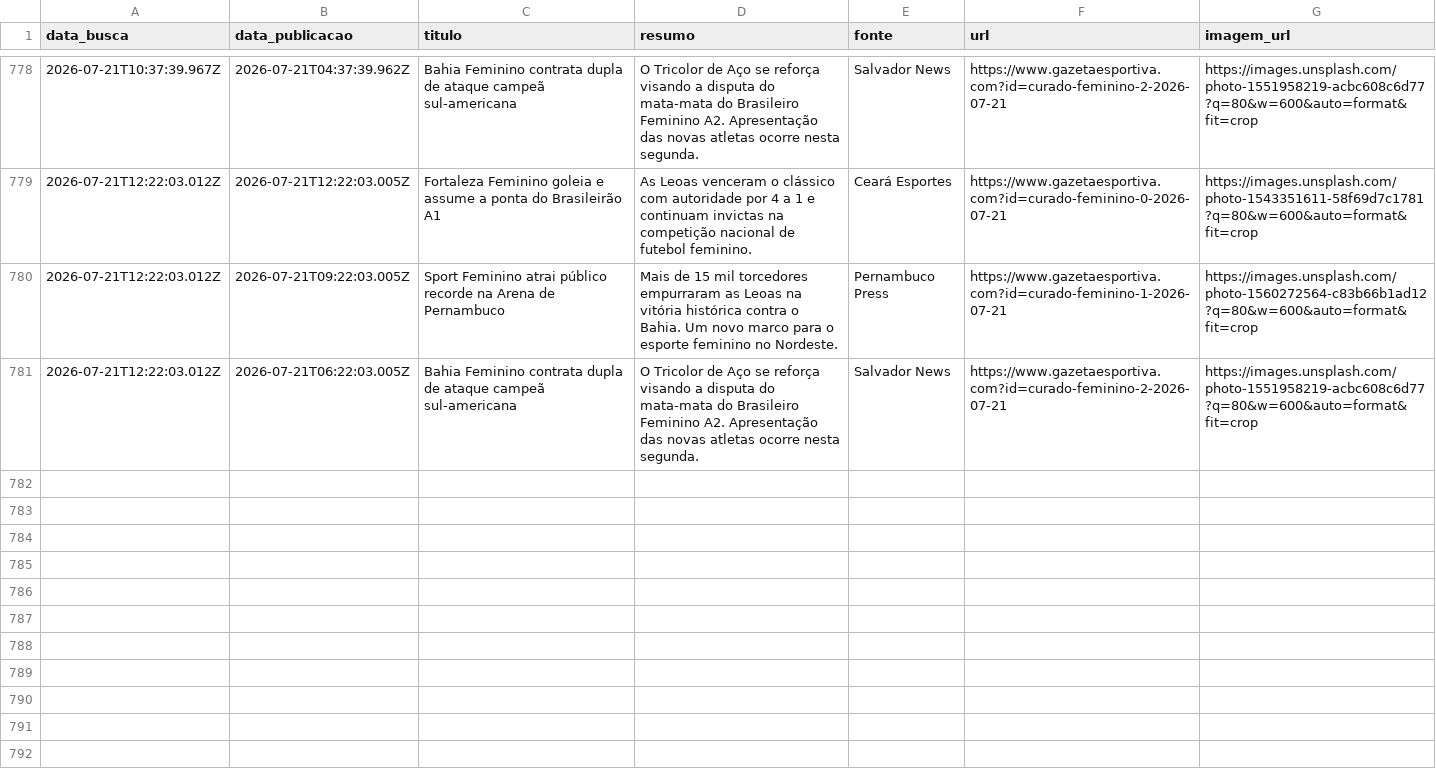
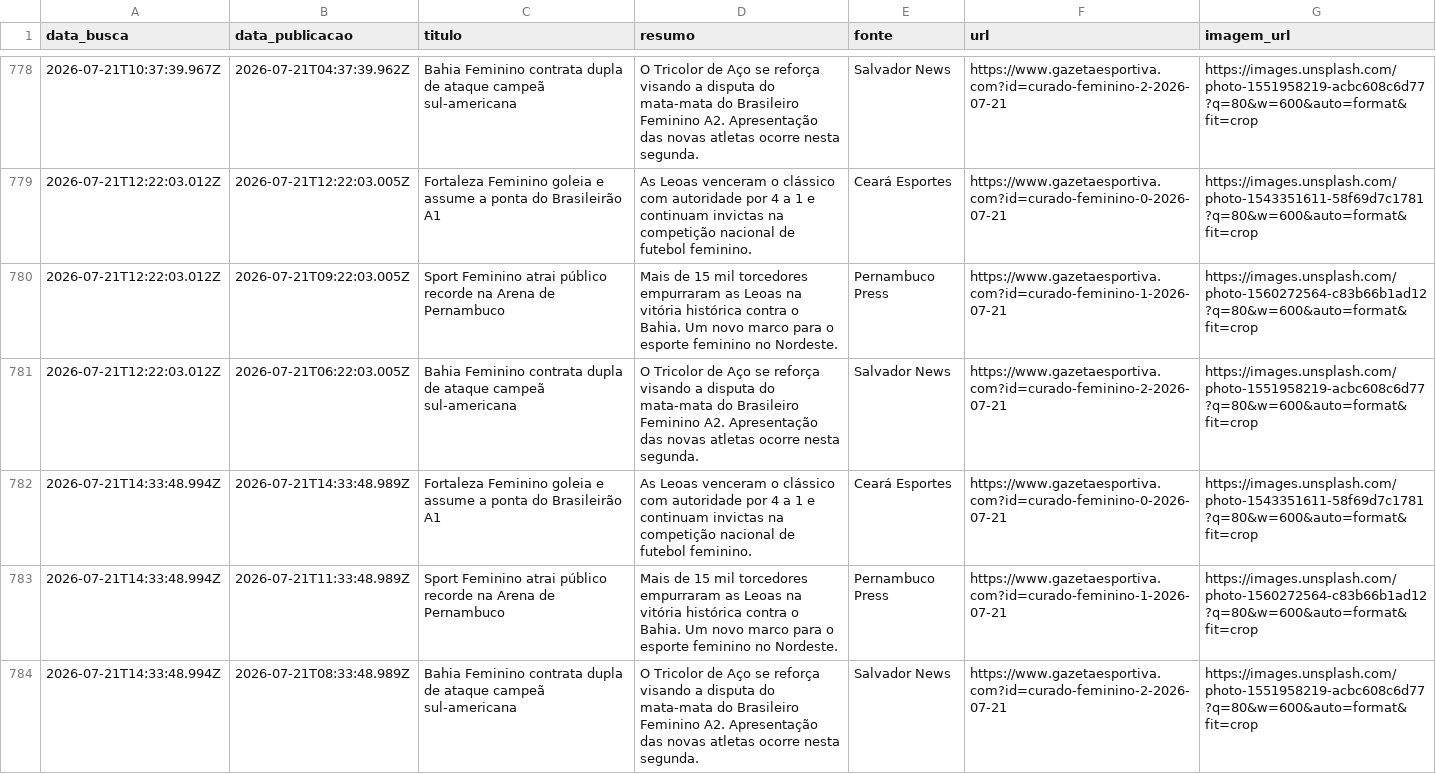
Before and after one commit to yuriluna85/boleragem-nordestina, a CSV file: DATA/2026/07/feminino/feminino.csv, drawn as a sheet; only a part is shown, gaps mark what is left out; the diff names each change by its address in the sheet, - before the commit and + after, or states it on an @@ line.

```diff
--- a/DATA/2026/07/feminino/feminino.csv
+++ b/DATA/2026/07/feminino/feminino.csv
+row 782: 2026-07-21T14:33:48.994Z | 2026-07-21T14:33:48.989Z | Fortaleza Feminino goleia e assume a ponta do Brasileirão A1 | As Leoas venceram o clássico com autoridade por 4 a 1 e continuam invictas na competição nacional de futebol feminino. | Ceará Esportes | https://www.gazetaesportiva.com?id=curado-feminino-0-2026-07-21 | https://images.unsplash.com/photo-1543351611-58f69d7c1781?q=80&w=600&auto=format&fit=crop
+row 783: 2026-07-21T14:33:48.994Z | 2026-07-21T11:33:48.989Z | Sport Feminino atrai público recorde na Arena de Pernambuco | Mais de 15 mil torcedores empurraram as Leoas na vitória histórica contra o Bahia. Um novo marco para o esporte feminino no Nordeste. | Pernambuco Press | https://www.gazetaesportiva.com?id=curado-feminino-1-2026-07-21 | https://images.unsplash.com/photo-1560272564-c83b66b1ad12?q=80&w=600&auto=format&fit=crop
+row 784: 2026-07-21T14:33:48.994Z | 2026-07-21T08:33:48.989Z | Bahia Feminino contrata dupla de ataque campeã sul-americana | O Tricolor de Aço se reforça visando a disputa do mata-mata do Brasileiro Feminino A2. Apresentação das novas atletas ocorre nesta segunda. | Salvador News | https://www.gazetaesportiva.com?id=curado-feminino-2-2026-07-21 | https://images.unsplash.com/photo-1551958219-acbc608c6d77?q=80&w=600&auto=format&fit=crop
```
Also changed, not shown: DATA/2026/07/jogadores/jogadores.csv, 5 other files.
